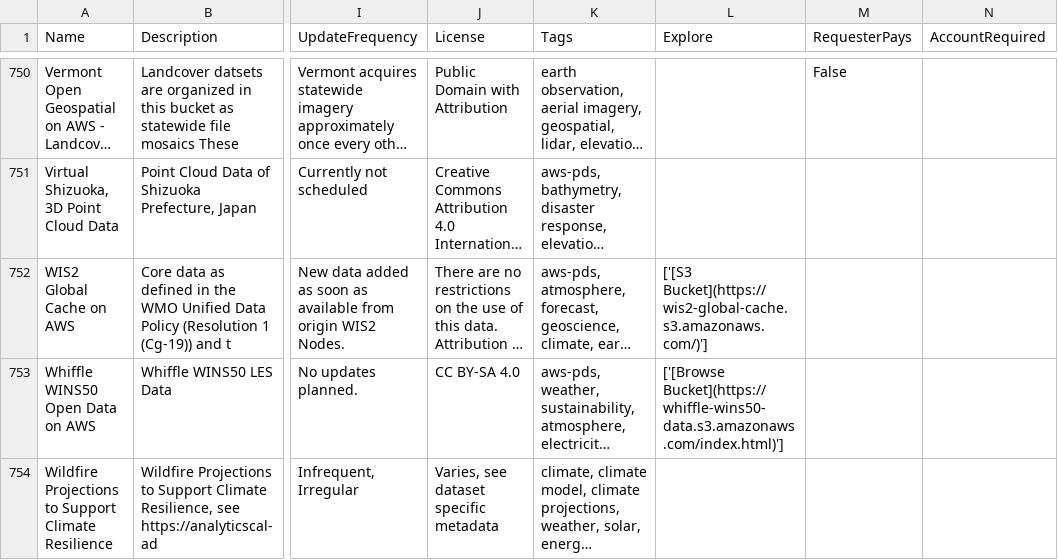
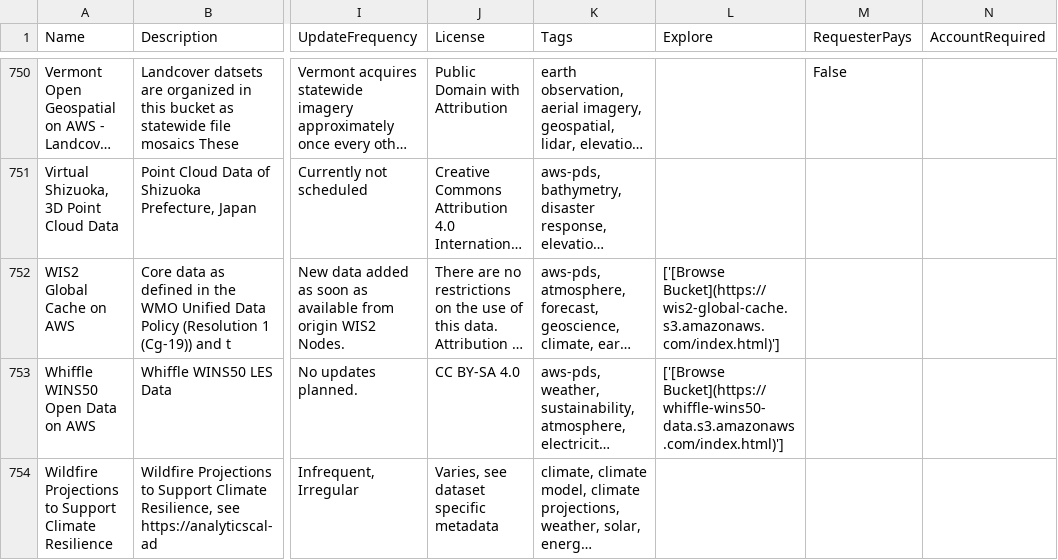
Before and after one commit to opengeos/aws-open-data-geo, a TSV file: aws_geo_datasets.tsv, drawn as a sheet; only a part is shown, gaps mark what is left out; long unchanged cells end in …; the diff names each change by its address in the sheet, - before the commit and + after, or states it on an @@ line.

```diff
--- a/aws_geo_datasets.tsv
+++ b/aws_geo_datasets.tsv
-L752 (Explore): ['[S3 Bucket](https://wis2-global-cache.s3.amazonaws.com/)']
+L752 (Explore): ['[Browse Bucket](https://wis2-global-cache.s3.amazonaws.com/index.html)']
```
Also changed, not shown: 2 other files.
